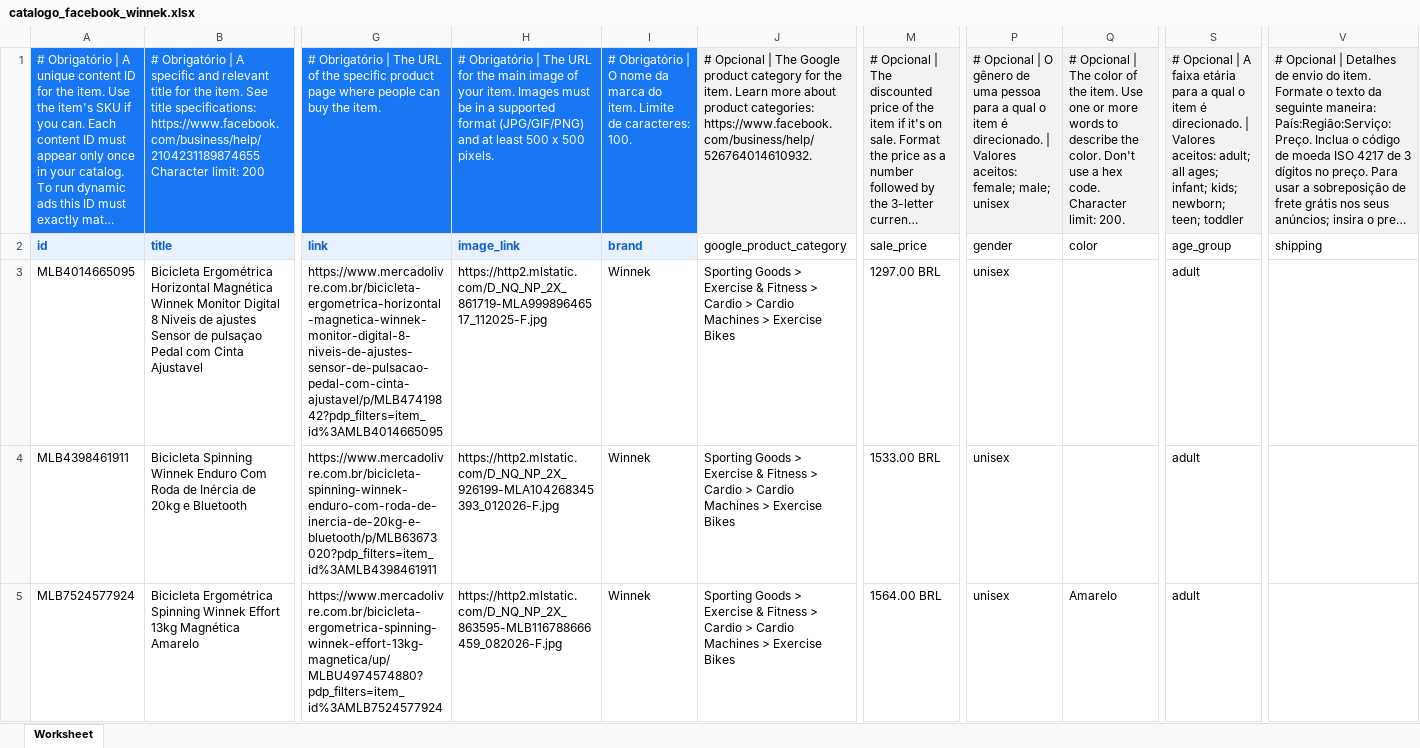
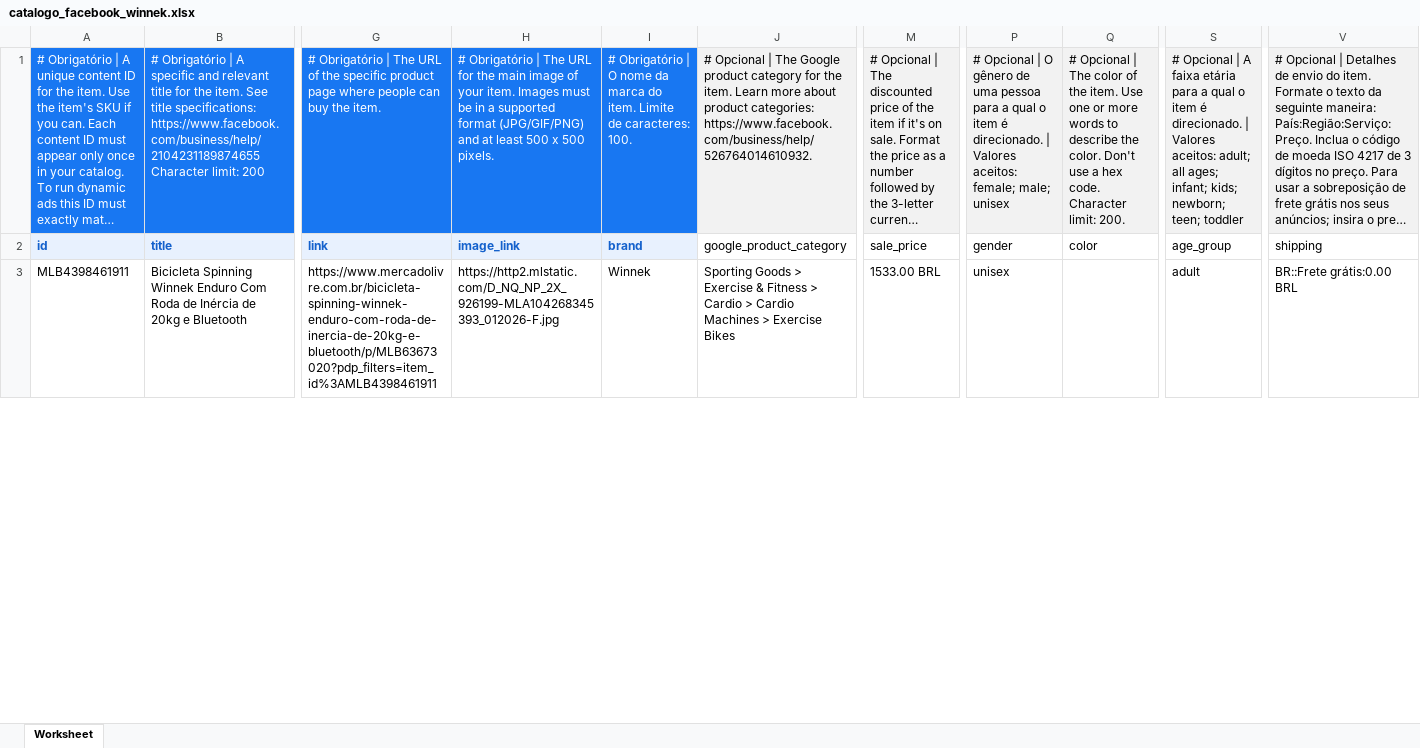
Before and after one commit to dmattos09-dotcom/teste, an Excel workbook: catalogo_facebook_winnek.xlsx, sheet Worksheet, drawn as a sheet; only a part is shown, gaps mark what is left out; long unchanged cells end in …; values as stored, in another font and other column widths than the file's, no borders; conditional formats not drawn; removed rows and columns are numbered as before the commit, all else as after; rows hold the shown columns only; the diff covers the shown part only; the diff names each change by its address in the sheet, - before the commit and + after, or states it on an @@ line.

```diff
--- a/catalogo_facebook_winnek.xlsx (sheet Worksheet)
+++ b/catalogo_facebook_winnek.xlsx (sheet Worksheet)
-row 3: MLB4014665095 | Bicicleta Ergométrica Horizontal Magnética Winnek Monitor Digital 8 Niveis de ajustes Sensor de pulsaçao Pedal com Cinta Ajustavel | https://www.mercadolivre.com.br/bicicleta-ergometrica-horizontal-magnetica-winnek-monitor-digital-8-niveis-de-ajustes-sensor-de-pulsacao-pedal-com-cinta-ajustavel/p/MLB47419842?pdp_filters=item_id%3AMLB4014665095 | https://http2.mlstatic.com/D_NQ_NP_2X_861719-MLA99989646517_112025-F.jpg | Winnek | Sporting Goods > Exercise & Fitness > Cardio > Cardio Machines > Exercise Bikes | 1297.00 BRL | unisex |  | adult
-V3: (empty)
+V3: BR::Frete grátis:0.00 BRL
-row 5: MLB7524577924 | Bicicleta Ergométrica Spinning Winnek Effort 13kg Magnética Amarelo | https://www.mercadolivre.com.br/bicicleta-ergometrica-spinning-winnek-effort-13kg-magnetica/up/MLBU4974574880?pdp_filters=item_id%3AMLB7524577924 | https://http2.mlstatic.com/D_NQ_NP_2X_863595-MLB116788666459_082026-F.jpg | Winnek | Sporting Goods > Exercise & Fitness > Cardio > Cardio Machines > Exercise Bikes | 1564.00 BRL | unisex | Amarelo | adult
```
Also changed, not shown: 15 added rows and 32 edited cells elsewhere in this sheet.
